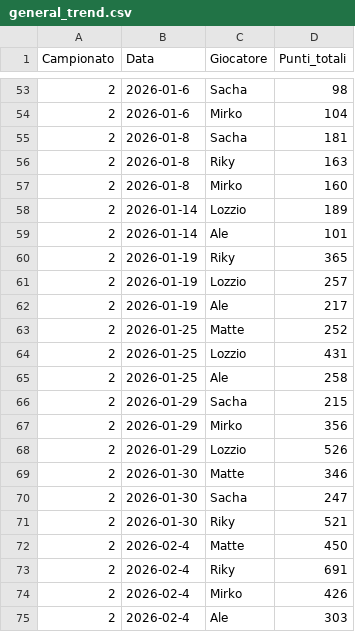
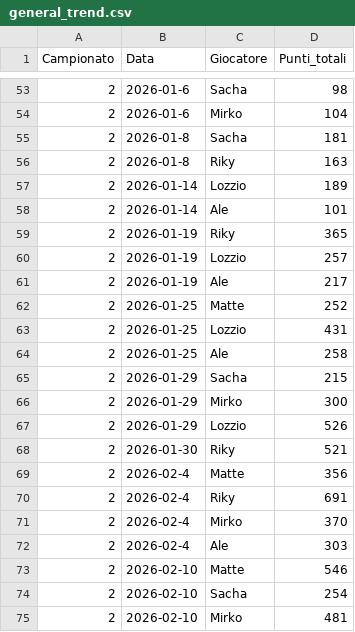
Before and after one commit to matte995/risiko-championship.github.io, a CSV file: js/statistiche/chart1/general_trend.csv, drawn as a sheet; only a part is shown, gaps mark what is left out.

```diff
--- a/js/statistiche/chart1/general_trend.csv
+++ b/js/statistiche/chart1/general_trend.csv
@@ -56,3 +56,2 @@ Campionato,Data,Giocatore,Punti_totali
 2,2026-01-8,Riky,163
-2,2026-01-8,Mirko,160
 2,2026-01-14,Lozzio,189
@@ -66,10 +65,11 @@ Campionato,Data,Giocatore,Punti_totali
 2,2026-01-29,Sacha,215
-2,2026-01-29,Mirko,356
+2,2026-01-29,Mirko,300
 2,2026-01-29,Lozzio,526
-2,2026-01-30,Matte,346
-2,2026-01-30,Sacha,247
 2,2026-01-30,Riky,521
-2,2026-02-4,Matte,450
+2,2026-02-4,Matte,356
 2,2026-02-4,Riky,691
-2,2026-02-4,Mirko,426
+2,2026-02-4,Mirko,370
 2,2026-02-4,Ale,303
+2,2026-02-10,Matte,546
+2,2026-02-10,Sacha,254
+2,2026-02-10,Mirko,481
```
Also changed, not shown: js/statistiche/chart2/objective_points.csv, 1 other file.
